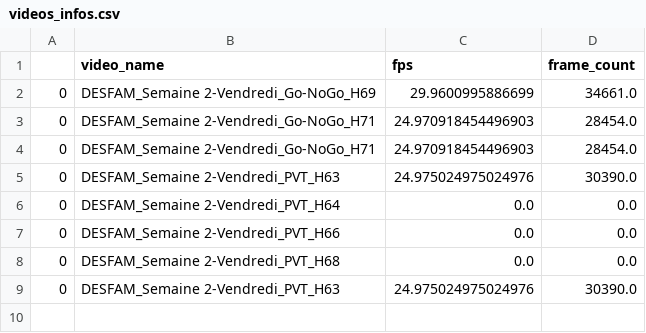
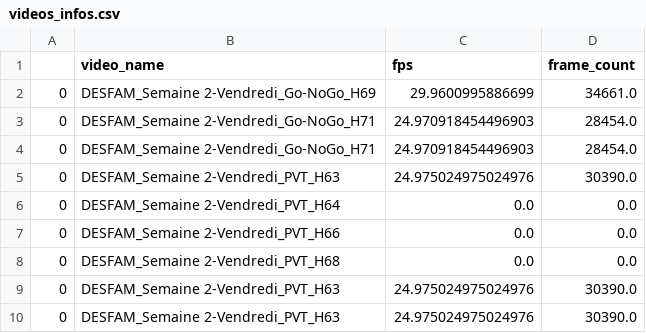
Before and after one commit to AlexandreLamb/Fatigue_analyse, a CSV file: data/data_out/videos_infos.csv, drawn as a sheet; the diff names each change by its address in the sheet, - before the commit and + after, or states it on an @@ line.

Commit message:
cahnge video_landmarks

```diff
--- a/data/data_out/videos_infos.csv
+++ b/data/data_out/videos_infos.csv
+row 10: 0 | DESFAM_Semaine 2-Vendredi_PVT_H63 | 24.975024975024976 | 30390.0
```
Also changed, not shown: 2 other files.
